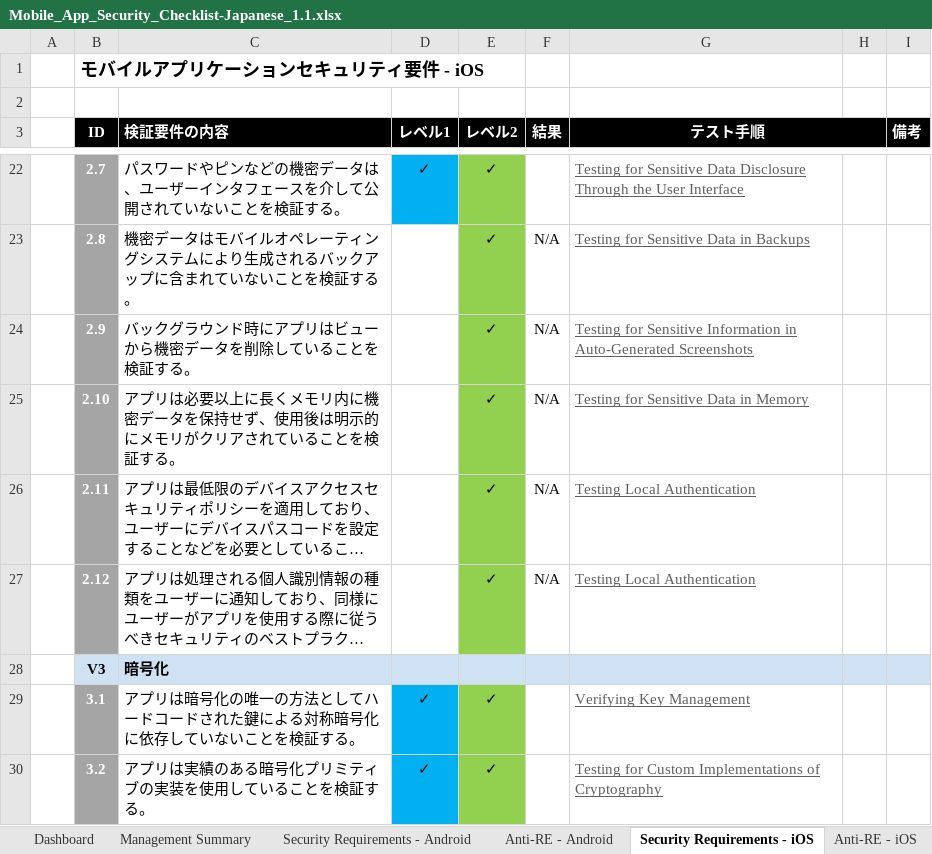
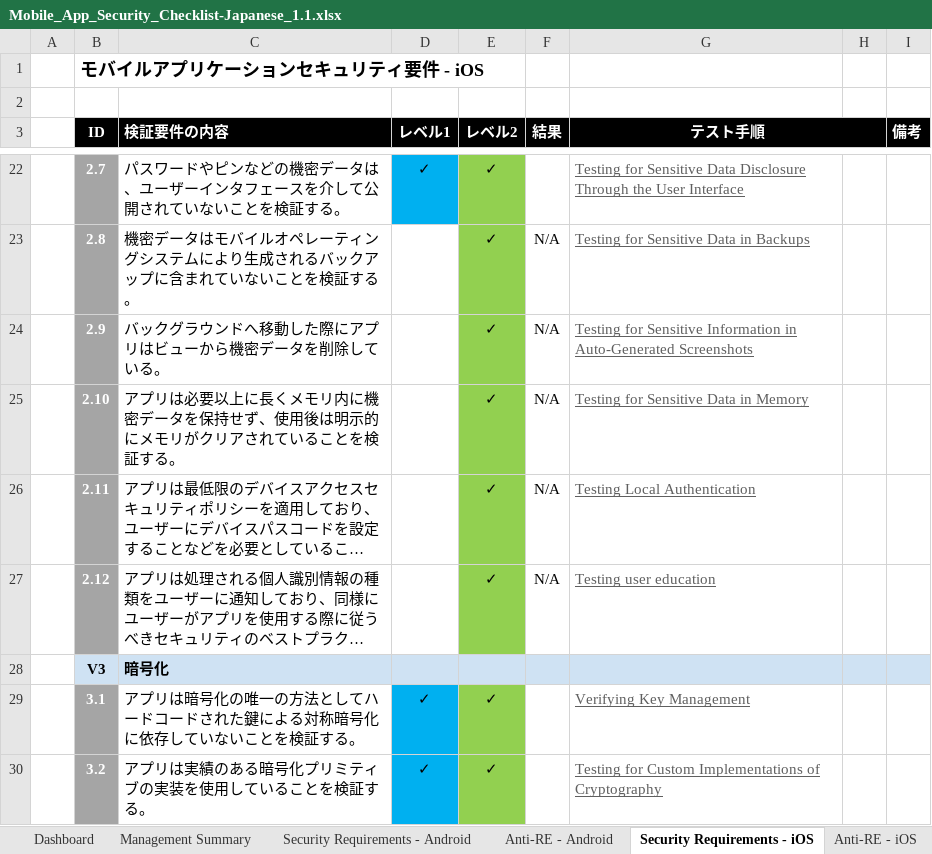
Before and after one commit to coky-t/owasp-mastg-ja, an Excel workbook: Checklists/Mobile_App_Security_Checklist-Japanese_1.1.xlsx, sheet Security Requirements - iOS, drawn as a sheet; only a part is shown, gaps mark what is left out; long unchanged cells end in …; values as stored, in another font and other column widths than the file's, no borders; conditional formats not drawn; the diff names each change by its address in the sheet, - before the commit and + after, or states it on an @@ line.

```diff
--- a/Checklists/Mobile_App_Security_Checklist-Japanese_1.1.xlsx (sheet Security Requirements - iOS)
+++ b/Checklists/Mobile_App_Security_Checklist-Japanese_1.1.xlsx (sheet Security Requirements - iOS)
-C24 (検証要件の内容): バックグラウンド時にアプリはビューから機密データを削除していることを検証する。
+C24 (検証要件の内容): バックグラウンドへ移動した際にアプリはビューから機密データを削除している。
-G27 (テスト手順): Testing Local Authentication
+G27 (テスト手順): Testing user education
```
Also changed, not shown: sheet Version history, sheet Version history (Japanese), sheet Security Requirements - Android.
